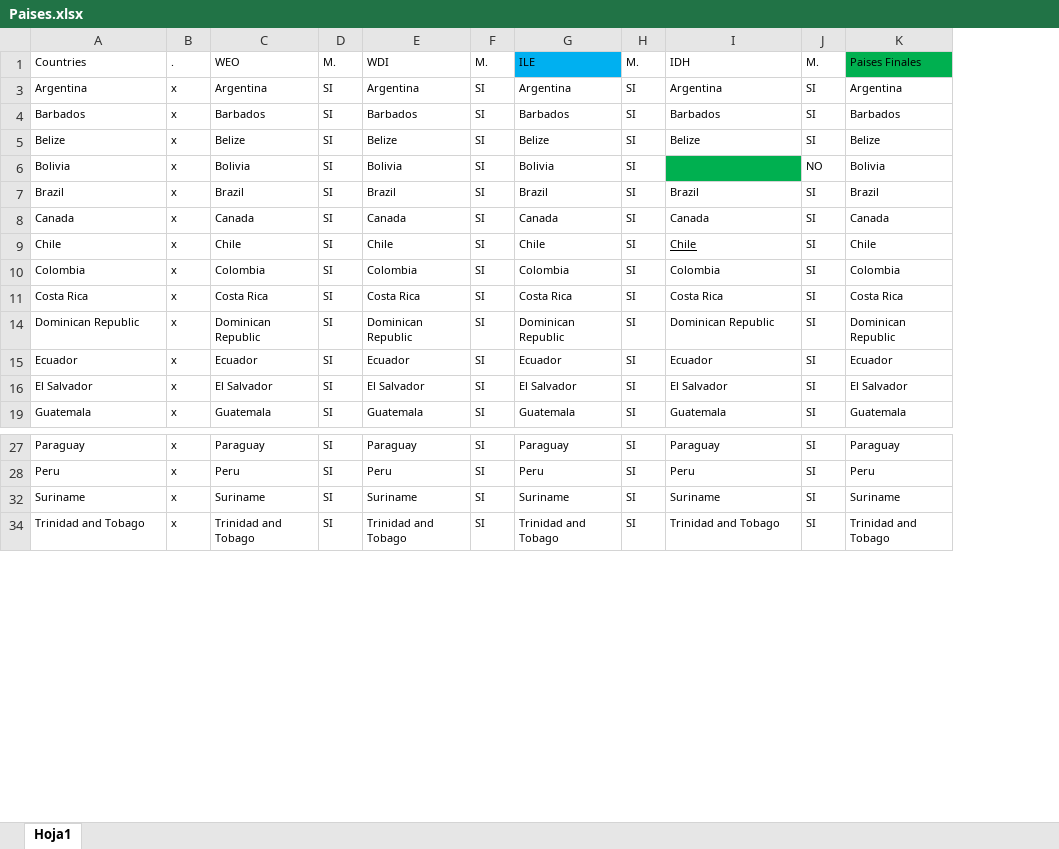
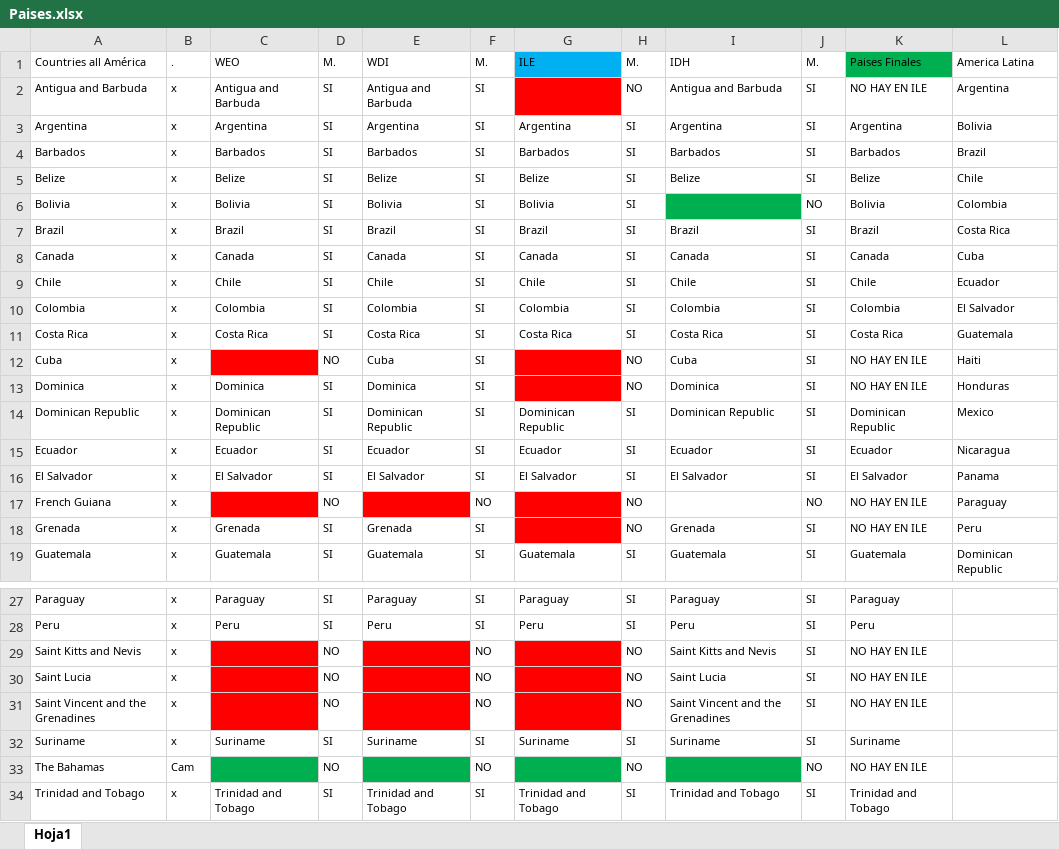
Before and after one commit to mrclofrndz16/mrclofrndz16.github.io, an Excel workbook: Paises.xlsx, sheet Hoja1, drawn as a sheet; only a part is shown, gaps mark what is left out; values as stored, in another font and other column widths than the file's, no borders; conditional formats not drawn; the diff names each change by its address in the sheet, - before the commit and + after, or states it on an @@ line.

```diff
--- a/Paises.xlsx (sheet Hoja1)
+++ b/Paises.xlsx (sheet Hoja1)
+column L, row 1: America Latina; rows 3-11: Bolivia | Brazil | Chile | Colombia | Costa Rica | Cuba | Ecuador | El Salvador | Guatemala; rows 14-16: Mexico | Nicaragua | Panama; row 19: Dominican Republic
-A1: Countries
+A1: Countries all América
+row 2: Antigua and Barbuda | x | Antigua and Barbuda | SI | Antigua and Barbuda | SI |  | NO | Antigua and Barbuda | SI | NO HAY EN ILE | Argentina
-I9 underline: on
+I9 underline: off
+row 12: Cuba | x |  | NO | Cuba | SI |  | NO | Cuba | SI | NO HAY EN ILE | Haiti
+row 13: Dominica | x | Dominica | SI | Dominica | SI |  | NO | Dominica | SI | NO HAY EN ILE | Honduras
+row 17: French Guiana | x |  | NO |  | NO |  | NO |  | NO | NO HAY EN ILE | Paraguay
+row 18: Grenada | x | Grenada | SI | Grenada | SI |  | NO | Grenada | SI | NO HAY EN ILE | Peru
@@ row 29 unhidden: Saint Kitts and Nevis | x |  | NO |  | NO |  | NO | Saint Kitts and Nevis | SI | NO HAY EN ILE @@
@@ row 30 unhidden: Saint Lucia | x |  | NO |  | NO |  | NO | Saint Lucia | SI | NO HAY EN ILE @@
@@ row 31 unhidden: Saint Vincent and the Grenadines | x |  | NO |  | NO |  | NO | Saint Vincent and the Grenadines | SI | NO HAY EN ILE @@
@@ row 33 unhidden: The Bahamas | Cam |  | NO |  | NO |  | NO |  | NO | NO HAY EN ILE @@
```
Also changed, not shown: 40 other files.
